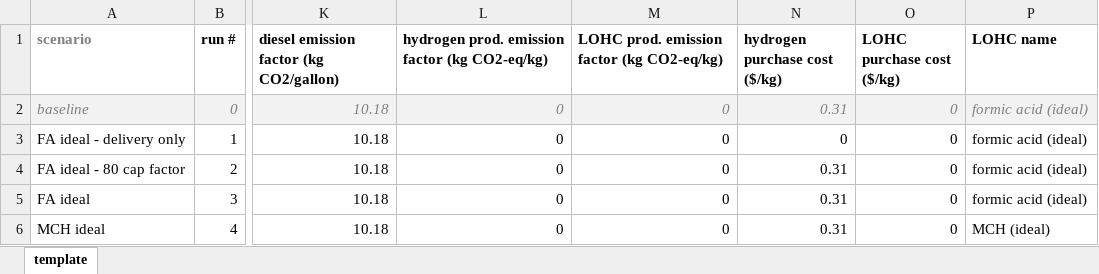
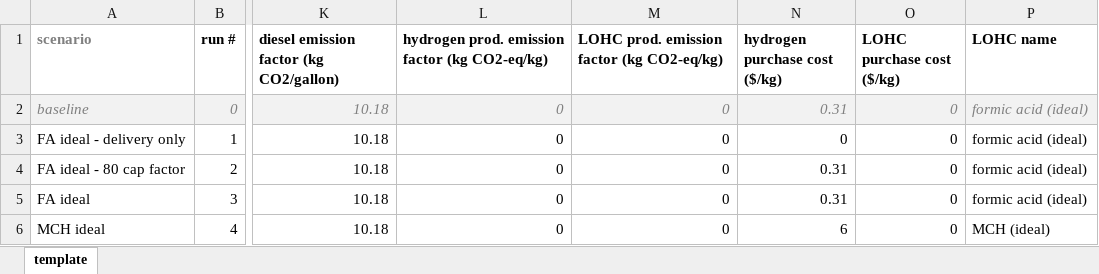
Before and after one commit to LLNL/systems2atoms, an Excel workbook: systems2atoms/systems/inputs/input_params_test.xlsx, sheet template, drawn as a sheet; only a part is shown, gaps mark what is left out; values as stored, in another font and other column widths than the file's, no borders; conditional formats not drawn; the diff names each change by its address in the sheet, - before the commit and + after, or states it on an @@ line.

Commit message:
Update assumption for MCH ideal case
Update hydrogen cost for MCH ideal case in input spreadsheet.

```diff
--- a/systems2atoms/systems/inputs/input_params_test.xlsx (sheet template)
+++ b/systems2atoms/systems/inputs/input_params_test.xlsx (sheet template)
-N6 (hydrogen purchase cost ($/kg)): 0.31
+N6 (hydrogen purchase cost ($/kg)): 6
```
